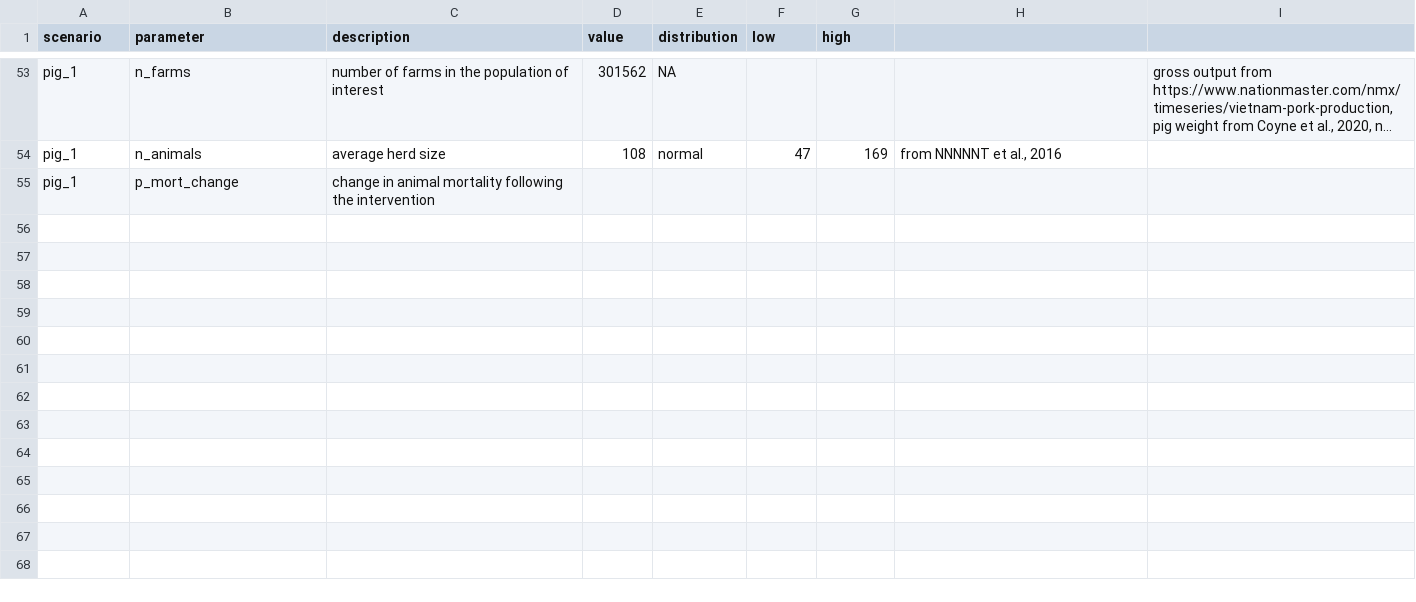
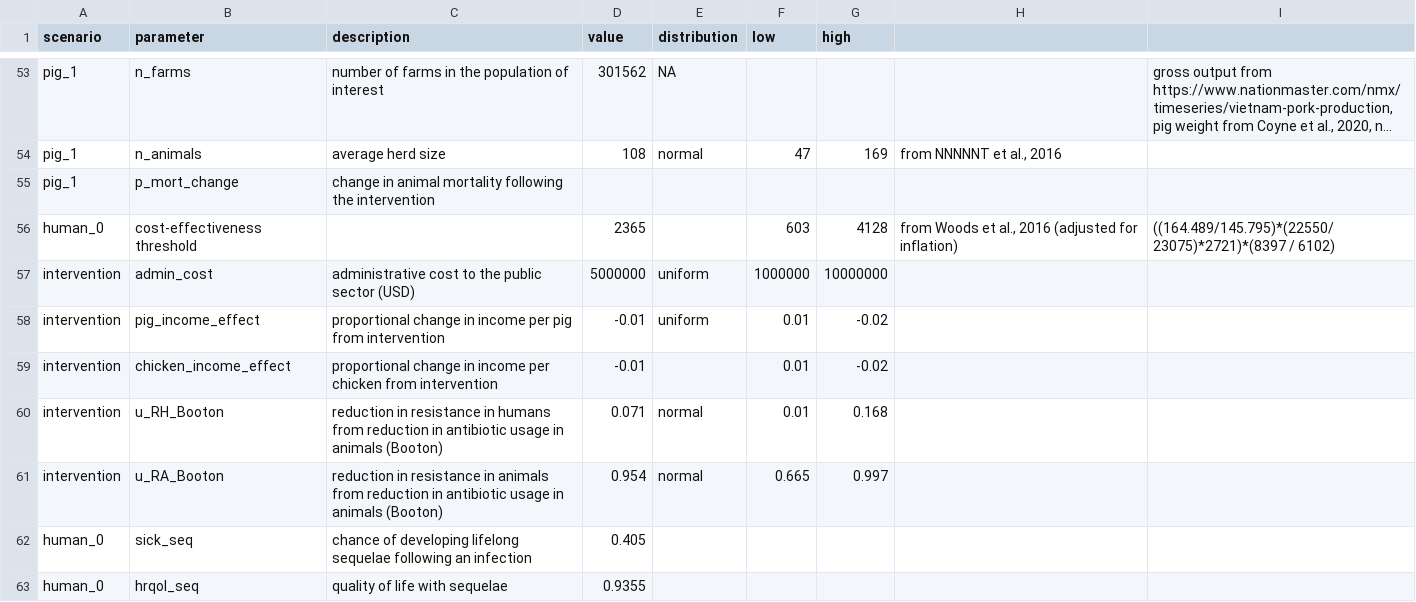
Before and after one commit to Trescovia/AMR-Model, a CSV file: input_V.csv, drawn as a sheet; only a part is shown, gaps mark what is left out; long unchanged cells end in …; the diff names each change by its address in the sheet, - before the commit and + after, or states it on an @@ line.

Commit message:
added Booton vs. Tang scenario analysis, fixed a double-counting error, and decomposed the cost into productivity and implementation

```diff
--- a/input_V.csv
+++ b/input_V.csv
+row 56: human_0 | cost-effectiveness threshold |  | 2365 |  | 603 | 4128 | from Woods et al., 2016 (adjusted for inflation) | ((164.489/145.795)*(22550/23075)*2721)*(8397 / 6102)
+row 57: intervention | admin_cost | administrative cost to the public sector (USD) | 5000000 | uniform | 1000000 | 10000000
+row 58: intervention | pig_income_effect | proportional change in income per pig from intervention | -0.01 | uniform | 0.01 | -0.02
+row 59: intervention | chicken_income_effect | proportional change in income per chicken from intervention | -0.01 |  | 0.01 | -0.02
+row 60: intervention | u_RH_Booton | reduction in resistance in humans from reduction in antibiotic usage in animals (Booton) | 0.071 | normal | 0.01 | 0.168
+row 61: intervention | u_RA_Booton | reduction in resistance in animals from reduction in antibiotic usage in animals (Booton) | 0.954 | normal | 0.665 | 0.997
+row 62: human_0 | sick_seq | chance of developing lifelong sequelae following an infection | 0.405
+row 63: human_0 | hrqol_seq | quality of life with sequelae | 0.9355
```
Also changed, not shown: 1 other file.
